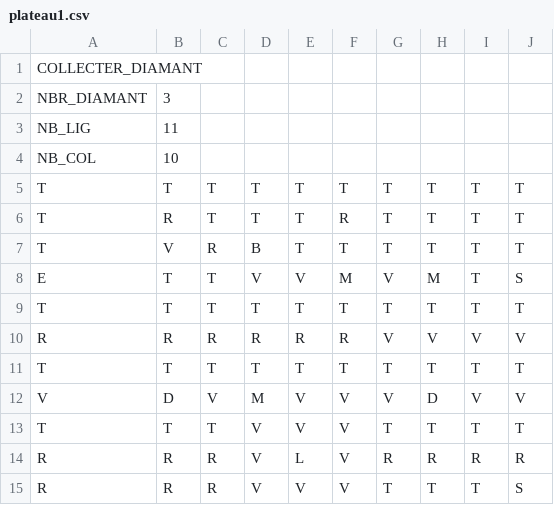
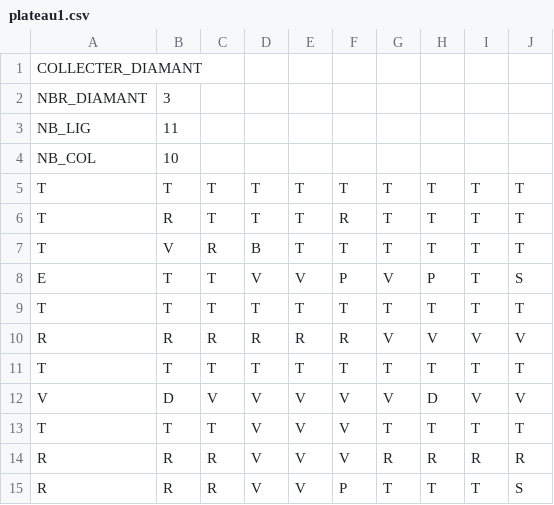
Before and after one commit to FabKlo/Boulder_Dash_DENGLER_KLODZINSKI, a CSV file: plateaux/plateau1.csv, drawn as a sheet.

```diff
--- a/plateaux/plateau1.csv
+++ b/plateaux/plateau1.csv
@@ -7,3 +7,3 @@ T;R;T;T;T;R;T;T;T;T;
 T;V;R;B;T;T;T;T;T;T;
-E;T;T;V;V;M;V;M;T;S;
+E;T;T;V;V;P;V;P;T;S;
 T;T;T;T;T;T;T;T;T;T;
@@ -11,5 +11,5 @@ R;R;R;R;R;R;V;V;V;V;
 T;T;T;T;T;T;T;T;T;T;
-V;D;V;M;V;V;V;D;V;V;
+V;D;V;V;V;V;V;D;V;V;
 T;T;T;V;V;V;T;T;T;T;
-R;R;R;V;L;V;R;R;R;R;
-R;R;R;V;V;V;T;T;T;S;
+R;R;R;V;V;V;R;R;R;R;
+R;R;R;V;V;P;T;T;T;S;
```
Also changed, not shown: plateaux/plateau2.csv, plateaux/plateau3.csv, 18 other files.
